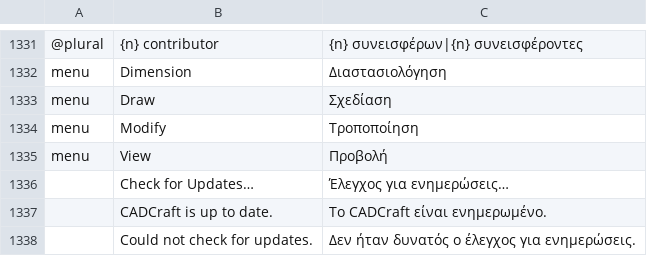
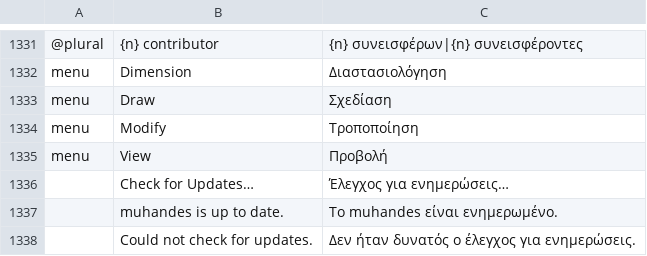
Before and after one commit to 7mz410/CreativeStudio-muhandes, a TSV file: crates/ui-egui/src/i18n/el.tsv, drawn as a sheet; only a part is shown, gaps mark what is left out; removed rows and columns are numbered as before the commit, all else as after; the diff names each change by its address in the sheet, - before the commit and + after, or states it on an @@ line.

```diff
--- a/crates/ui-egui/src/i18n/el.tsv
+++ b/crates/ui-egui/src/i18n/el.tsv
-row 1337:  | CADCraft is up to date. | Το CADCraft είναι ενημερωμένο.
+row 1337:  | muhandes is up to date. | Το muhandes είναι ενημερωμένο.
```
Also changed, not shown: crates/ui-egui/src/i18n/cs.tsv, crates/ui-egui/src/i18n/de.tsv, 16 other files.
